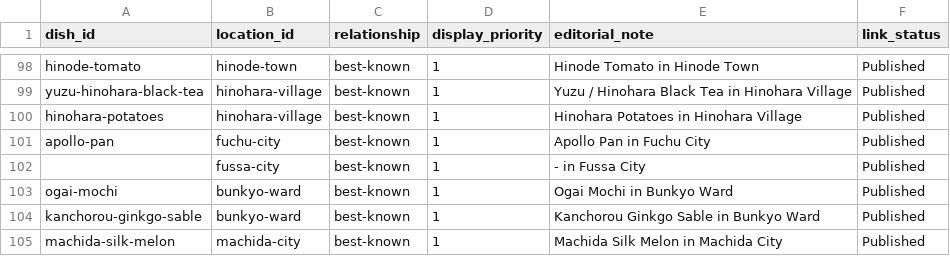
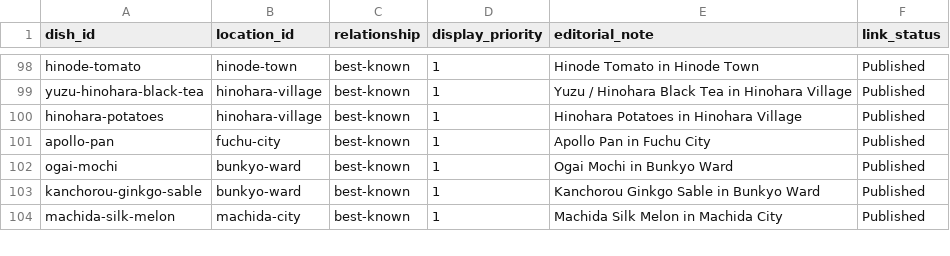
Before and after one commit to Tzee-pixel/localbite, a CSV file: supabase/seed_data/dish_locations.csv, drawn as a sheet; only a part is shown, gaps mark what is left out.

```diff
--- a/supabase/seed_data/dish_locations.csv
+++ b/supabase/seed_data/dish_locations.csv
@@ -101,3 +101,2 @@ hinohara-potatoes,hinohara-village,best-known,1,Hinohara Potatoes in Hinohara Vi
 apollo-pan,fuchu-city,best-known,1,Apollo Pan in Fuchu City,Published
-,fussa-city,best-known,1,- in Fussa City,Published
 ogai-mochi,bunkyo-ward,best-known,1,Ogai Mochi in Bunkyo Ward,Published
```
Also changed, not shown: supabase/seed_data/dishes.csv, 1 other file.
